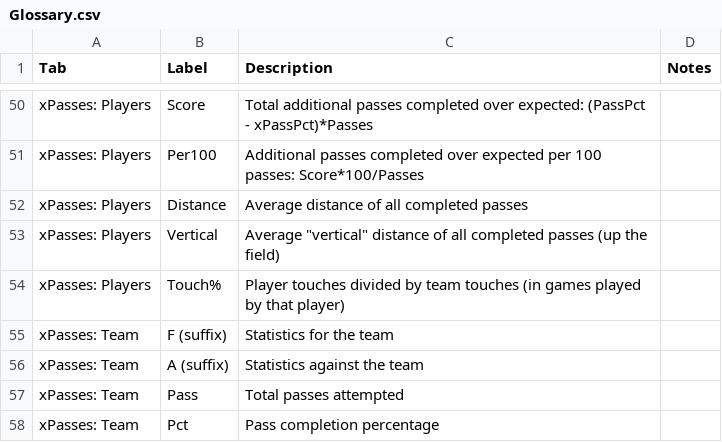
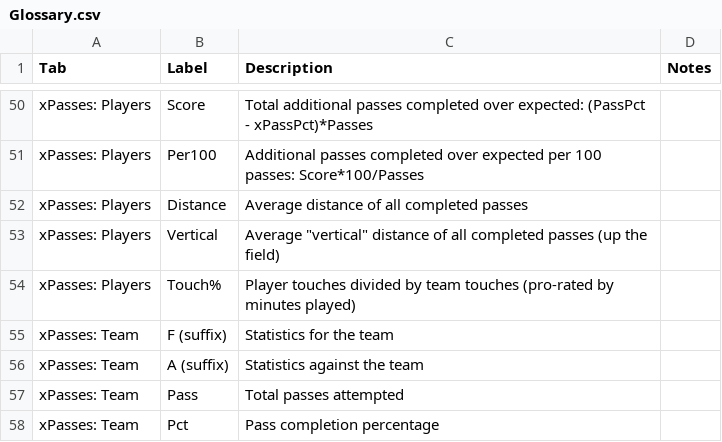
Before and after one commit to mattyanselmo/ASAShootingApp, a CSV file: Glossary.csv, drawn as a sheet; only a part is shown, gaps mark what is left out.

Commit message:
change touch% definition

```diff
--- a/Glossary.csv
+++ b/Glossary.csv
@@ -53,3 +53,3 @@ xPasses: Players,Distance,Average distance of all completed passes,,,,,
 xPasses: Players,Vertical,"Average ""vertical"" distance of all completed passes (up the field)",,,,,
-xPasses: Players,Touch%,Player touches divided by team touches (in games played by that player),,,,,
+xPasses: Players,Touch%,Player touches divided by team touches (pro-rated by minutes played),,,,,
 xPasses: Team,F (suffix),Statistics for the team,,,,,
```
